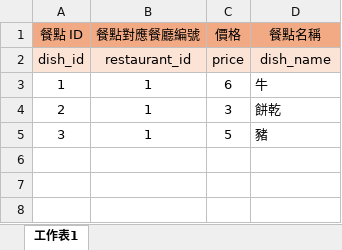
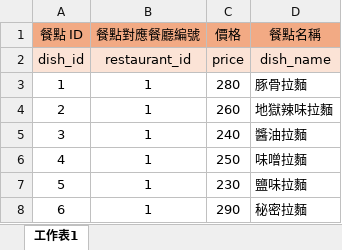
Before and after one commit to InagakiRomi/MyDinnerDive, an Excel workbook: data/dishes.xlsx, sheet 工作表1, drawn as a sheet; values as stored, in another font and other column widths than the file's, no borders; the diff names each change by its address in the sheet, - before the commit and + after, or states it on an @@ line.

```diff
--- a/data/dishes.xlsx (sheet 工作表1)
+++ b/data/dishes.xlsx (sheet 工作表1)
-C3 (價格): 6
+C3 (價格): 280
-D3 (餐點名稱): 牛
+D3 (餐點名稱): 豚骨拉麵
-C4 (價格): 3
+C4 (價格): 260
-D4 (餐點名稱): 餅乾
+D4 (餐點名稱): 地獄辣味拉麵
-C5 (價格): 5
+C5 (價格): 240
-D5 (餐點名稱): 豬
+D5 (餐點名稱): 醬油拉麵
+row 6: 4 | 1 | 250 | 味噌拉麵
+row 7: 5 | 1 | 230 | 鹽味拉麵
+row 8: 6 | 1 | 290 | 秘密拉麵
```
Also changed, not shown: data/restaurants.xlsx, data/users.xlsx, 1 other file.
